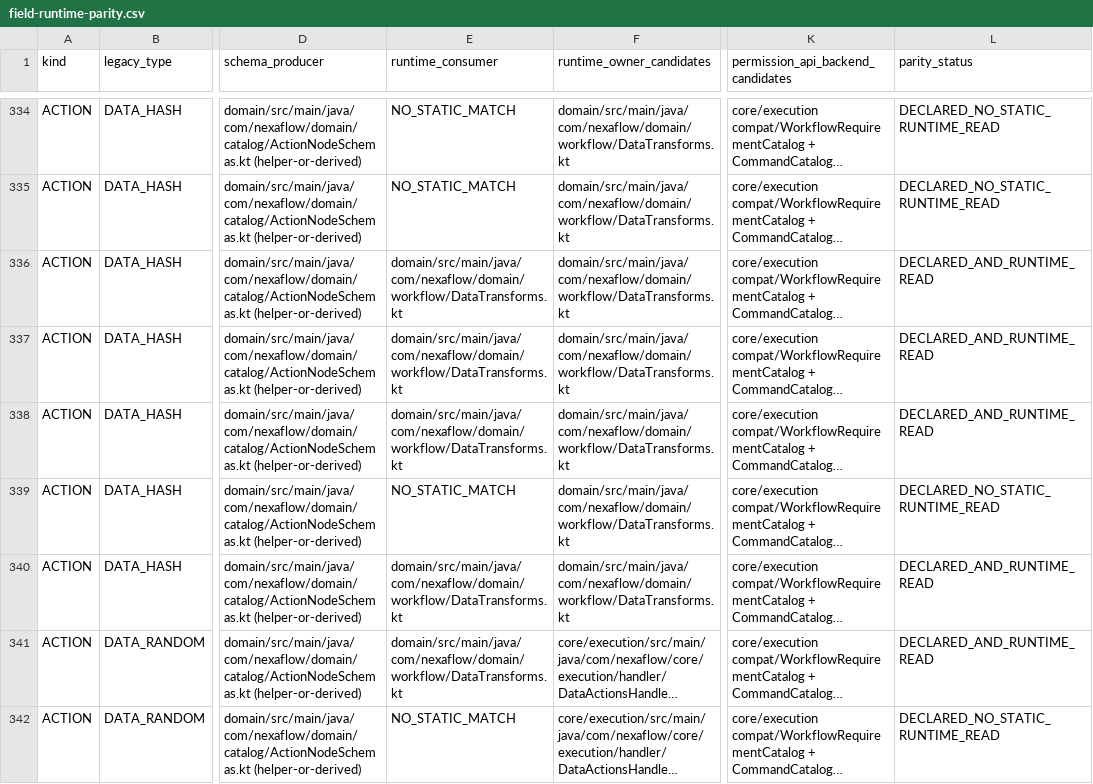
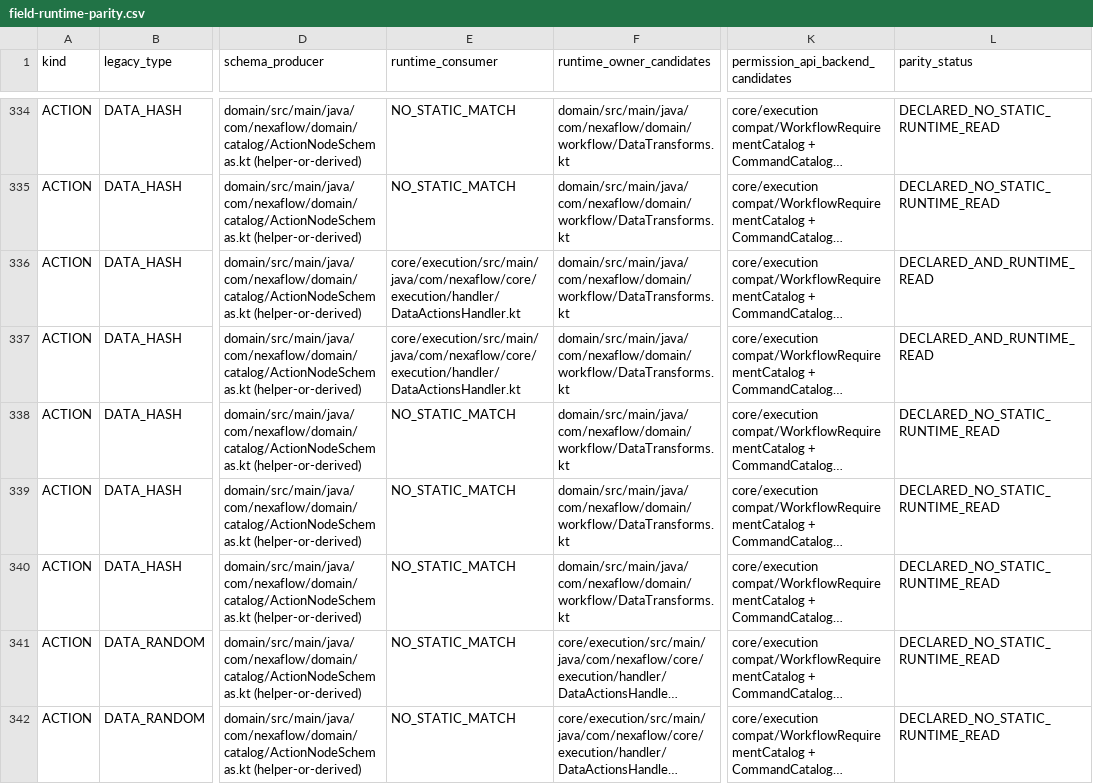
Before and after one commit to Alaa91H/NexaFlow, a CSV file: docs/audit/atomic-inventory/field-runtime-parity.csv, drawn as a sheet; only a part is shown, gaps mark what is left out; long unchanged cells end in …; the diff covers the shown part only; the diff names each change by its address in the sheet, - before the commit and + after, or states it on an @@ line.

```diff
--- a/docs/audit/atomic-inventory/field-runtime-parity.csv
+++ b/docs/audit/atomic-inventory/field-runtime-parity.csv
-E336:E337 (runtime_consumer): domain/src/main/java/com/nexaflow/domain/workflow/DataTransforms.kt
+E336:E337 (runtime_consumer): core/execution/src/main/java/com/nexaflow/core/execution/handler/DataActionsHandler.kt
-E338 (runtime_consumer): domain/src/main/java/com/nexaflow/domain/workflow/DataTransforms.kt
+E338 (runtime_consumer): NO_STATIC_MATCH
-L338 (parity_status): DECLARED_AND_RUNTIME_READ
+L338 (parity_status): DECLARED_NO_STATIC_RUNTIME_READ
-E340:E341 (runtime_consumer): domain/src/main/java/com/nexaflow/domain/workflow/DataTransforms.kt
+E340:E341 (runtime_consumer): NO_STATIC_MATCH
-L340:L341 (parity_status): DECLARED_AND_RUNTIME_READ
+L340:L341 (parity_status): DECLARED_NO_STATIC_RUNTIME_READ
```
Also changed, not shown: 108 edited cells elsewhere in this file, docs/audit/atomic-inventory/actions-operations-matrix.csv, 7 other files.
